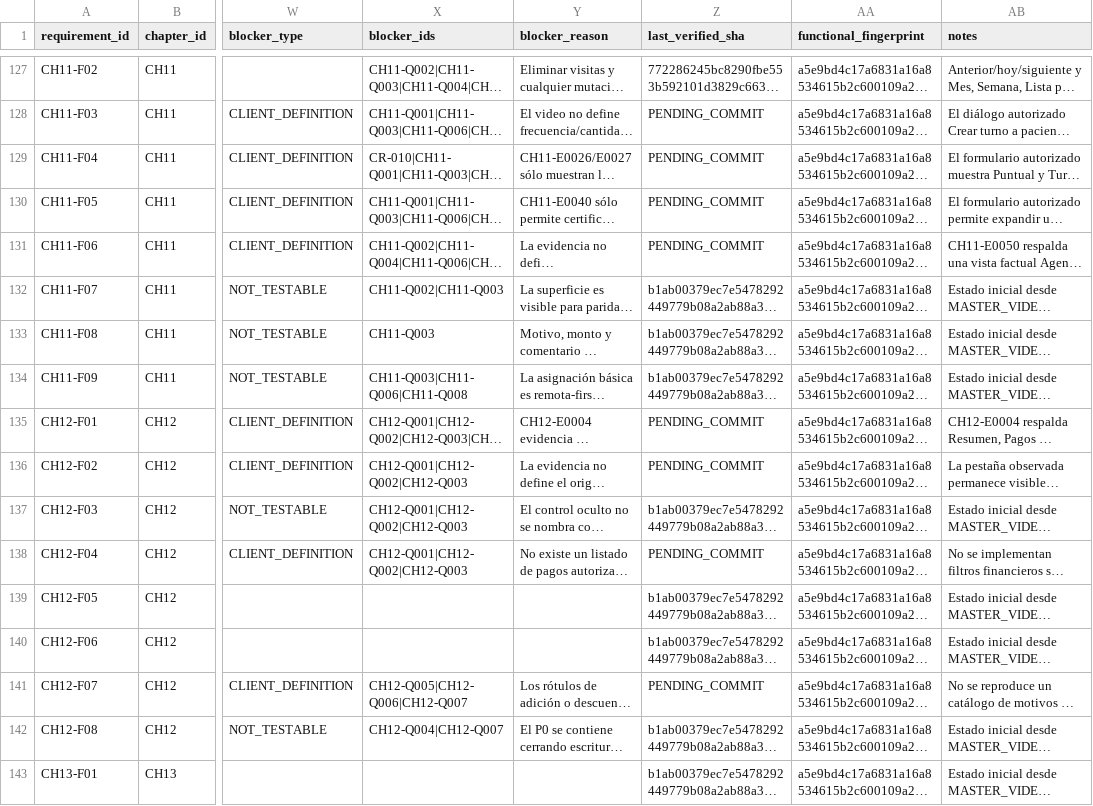
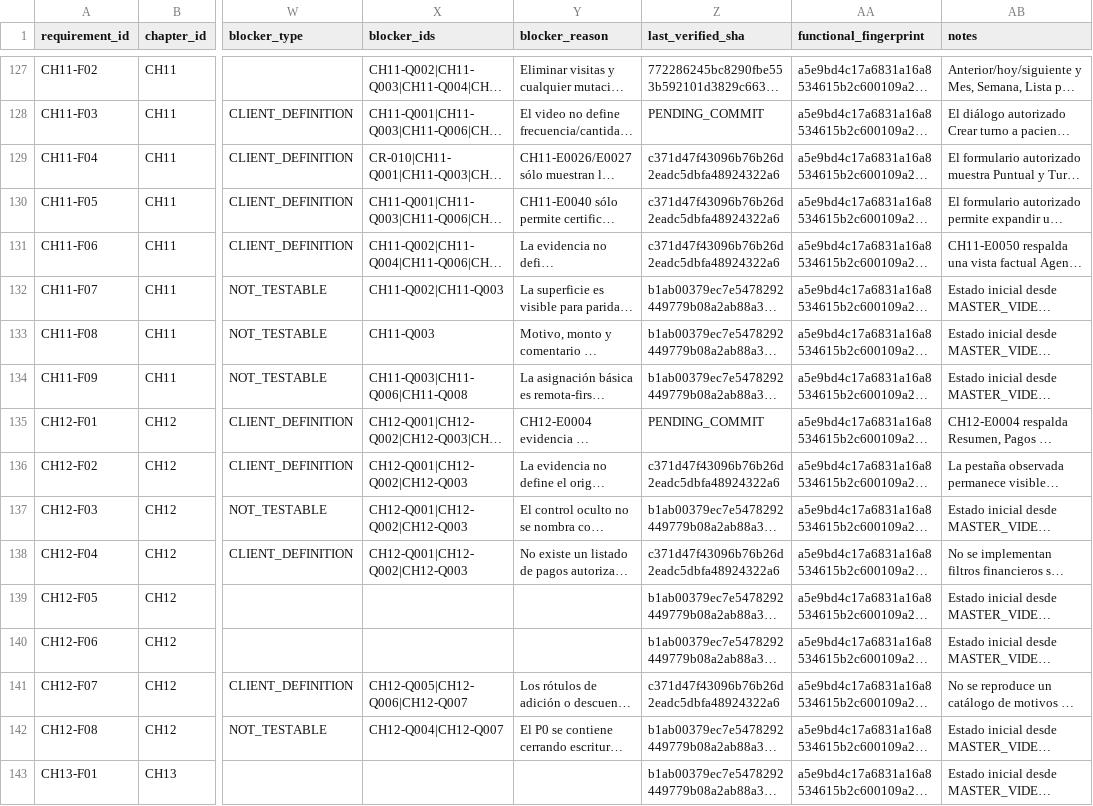
Before and after one commit to CLinqui7/analiza-en-casa, a CSV file: docs/qa/VIDEO_TO_REACT_TRACEABILITY.csv, drawn as a sheet; only a part is shown, gaps mark what is left out; long unchanged cells end in …; the diff names each change by its address in the sheet, - before the commit and + after, or states it on an @@ line.

```diff
--- a/docs/qa/VIDEO_TO_REACT_TRACEABILITY.csv
+++ b/docs/qa/VIDEO_TO_REACT_TRACEABILITY.csv
-Z129:Z131 (last_verified_sha): PENDING_COMMIT
+Z129:Z131 (last_verified_sha): c371d47f43096b76b26d2eadc5dbfa48924322a6
-Z136 (last_verified_sha): PENDING_COMMIT
+Z136 (last_verified_sha): c371d47f43096b76b26d2eadc5dbfa48924322a6
-Z138 (last_verified_sha): PENDING_COMMIT
+Z138 (last_verified_sha): c371d47f43096b76b26d2eadc5dbfa48924322a6
-Z141 (last_verified_sha): PENDING_COMMIT
+Z141 (last_verified_sha): c371d47f43096b76b26d2eadc5dbfa48924322a6
```
Also changed, not shown: 10 other files.
